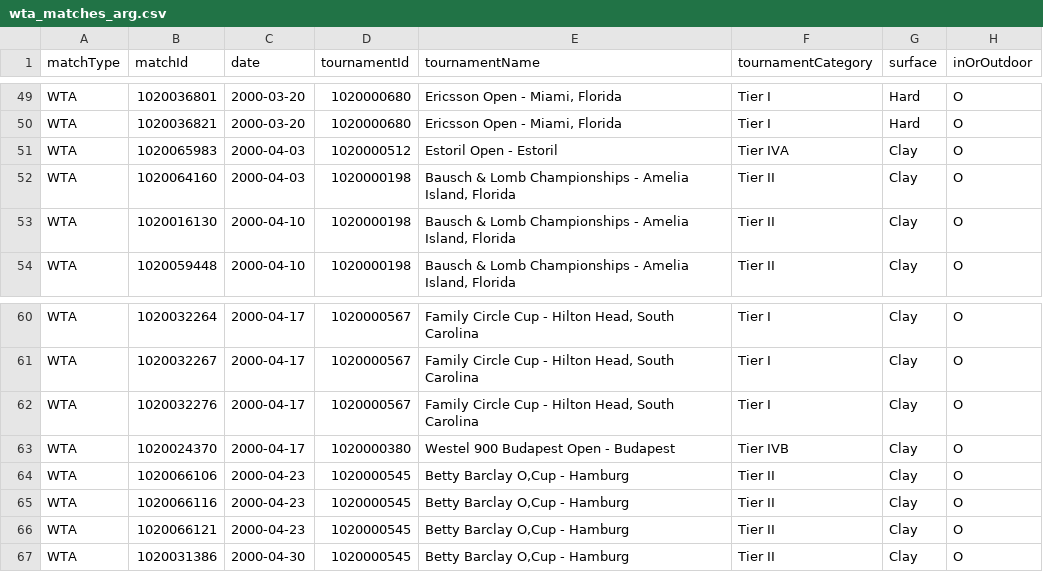
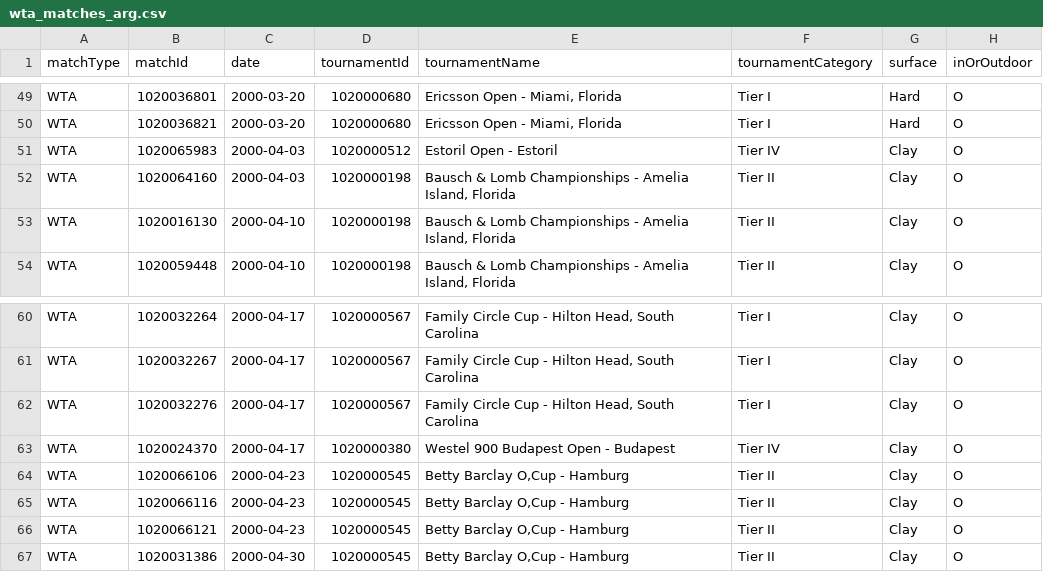
Before and after one commit to tomistgg/tenis-fem-arg, a CSV file: data/wta_matches_arg.csv, drawn as a sheet; only a part is shown, gaps mark what is left out; the diff covers the shown part only; the diff names each change by its address in the sheet, - before the commit and + after, or states it on an @@ line.

Commit message:
change to tier and 1999 wta tournaments

```diff
--- a/data/wta_matches_arg.csv
+++ b/data/wta_matches_arg.csv
-F51 (tournamentCategory): Tier IVA
+F51 (tournamentCategory): Tier IV
-F63 (tournamentCategory): Tier IVB
+F63 (tournamentCategory): Tier IV
```
Also changed, not shown: 42 edited cells elsewhere in this file, 3 other files.
